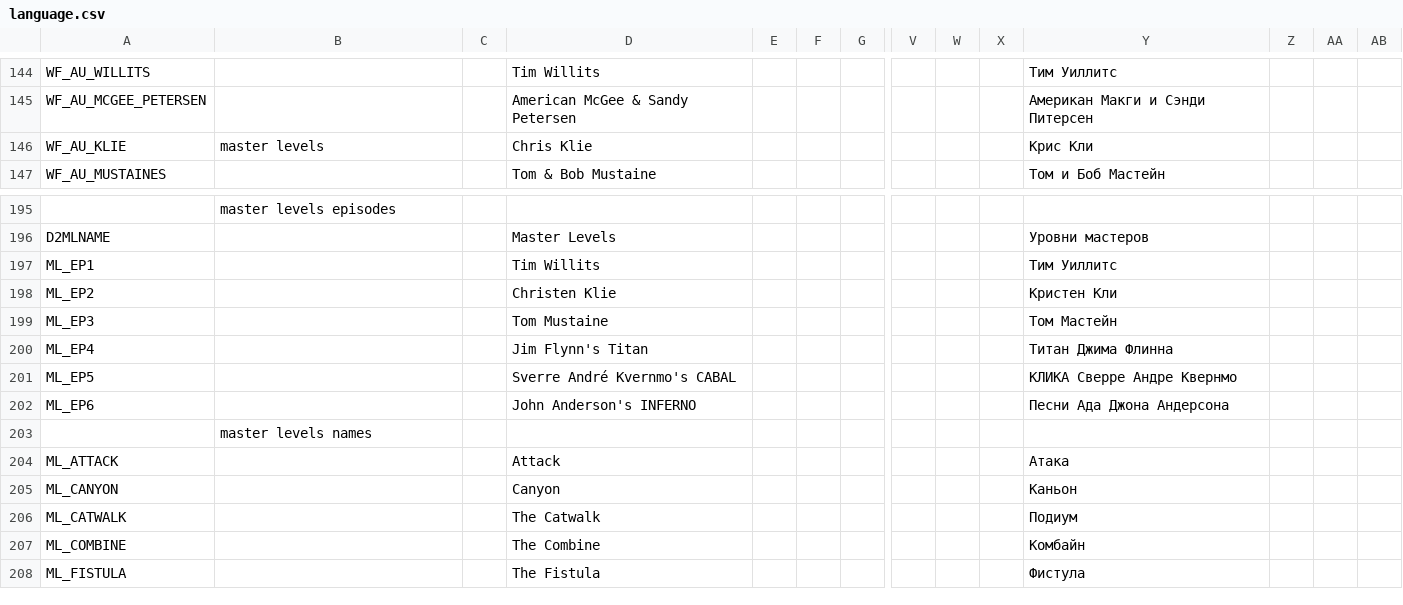
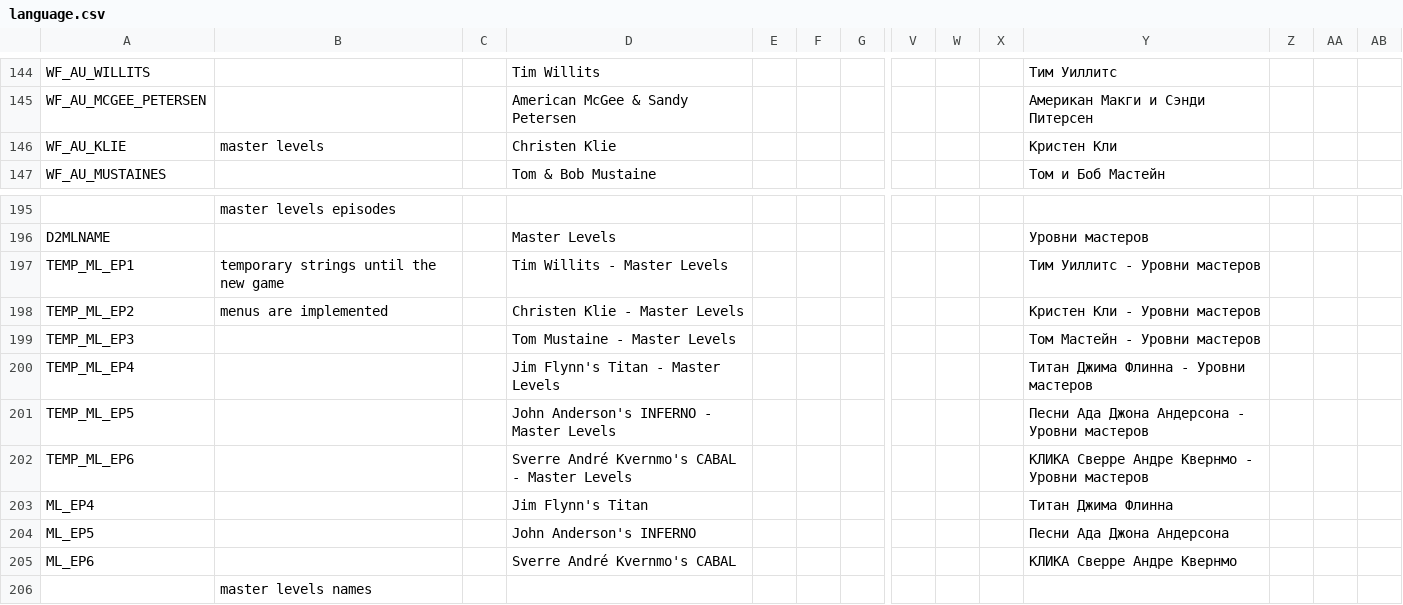
Before and after one commit to Owlet7/wadfusion, a CSV file: res/language.csv, drawn as a sheet; only a part is shown, gaps mark what is left out; the shorter side is filled out with more unchanged rows; removed rows and columns are numbered as before the commit, all else as after; rows hold the shown columns only; the diff names each change by its address in the sheet, - before the commit and + after, or states it on an @@ line.

Commit message:
Added Master Levels Rejects MAPINFO

```diff
--- a/res/language.csv
+++ b/res/language.csv
-D146: Chris Klie
+D146: Christen Klie
-Y146: Крис Кли
+Y146: Кристен Кли
-row 197: ML_EP1 |  |  | Tim Willits |  |  |  |  |  |  | Тим Уиллитс
-row 198: ML_EP2 |  |  | Christen Klie |  |  |  |  |  |  | Кристен Кли
-row 199: ML_EP3 |  |  | Tom Mustaine |  |  |  |  |  |  | Том Мастейн
+row 197: TEMP_ML_EP1 | temporary strings until the new game |  | Tim Willits - Master Levels |  |  |  |  |  |  | Тим Уиллитс - Уровни мастеров
+row 198: TEMP_ML_EP2 | menus are implemented |  | Christen Klie - Master Levels |  |  |  |  |  |  | Кристен Кли - Уровни мастеров
+row 199: TEMP_ML_EP3 |  |  | Tom Mustaine - Master Levels |  |  |  |  |  |  | Том Мастейн - Уровни мастеров
+row 200: TEMP_ML_EP4 |  |  | Jim Flynn's Titan - Master Levels |  |  |  |  |  |  | Титан Джима Флинна - Уровни мастеров
+row 201: TEMP_ML_EP5 |  |  | John Anderson's INFERNO - Master Levels |  |  |  |  |  |  | Песни Ада Джона Андерсона - Уровни мастеров
+row 202: TEMP_ML_EP6 |  |  | Sverre André Kvernmo's CABAL - Master Levels |  |  |  |  |  |  | КЛИКА Сверре Андре Квернмо - Уровни мастеров
-D204: Sverre André Kvernmo's CABAL
+D204: John Anderson's INFERNO
-Y204: КЛИКА Сверре Андре Квернмо
+Y204: Песни Ада Джона Андерсона
-D205: John Anderson's INFERNO
+D205: Sverre André Kvernmo's CABAL
-Y205: Песни Ада Джона Андерсона
+Y205: КЛИКА Сверре Андре Квернмо
```
Also changed, not shown: 15 other files.
